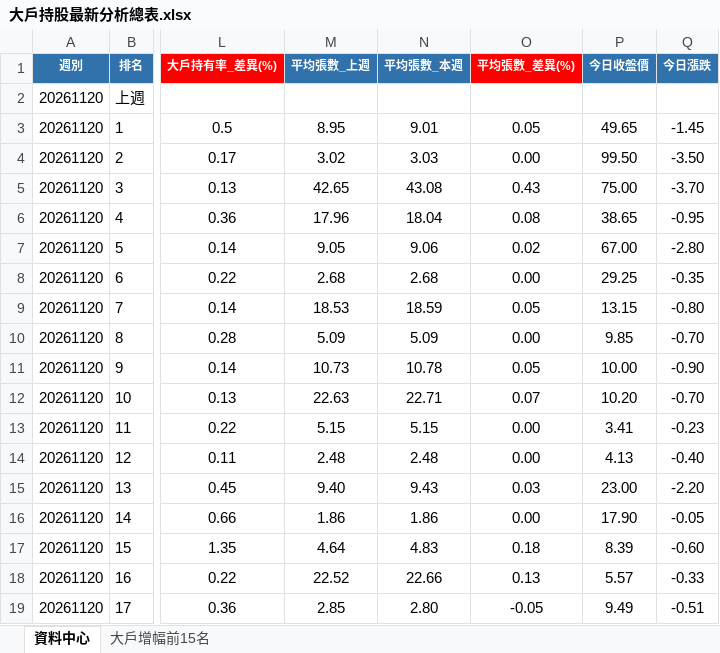
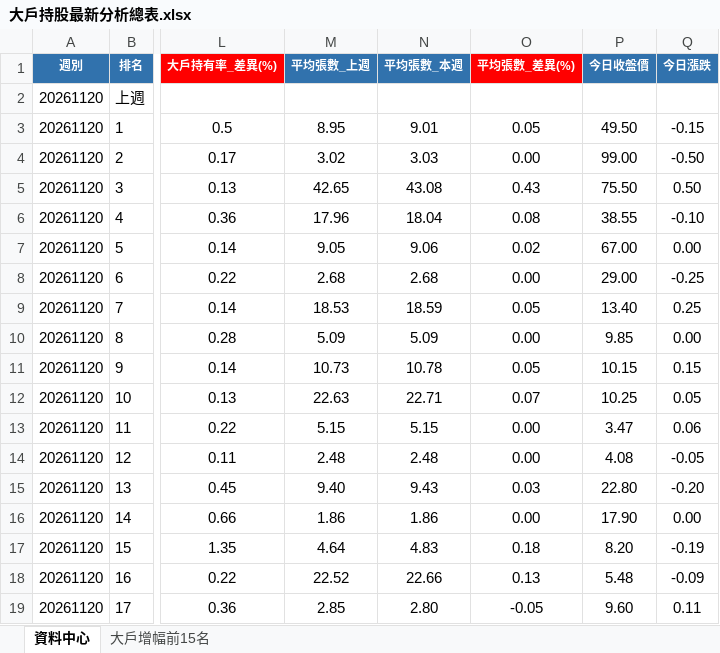
Before and after one commit to jwpcwp-ops/stock-app, an Excel workbook: 大戶持股最新分析總表.xlsx, sheet 資料中心, drawn as a sheet; only a part is shown, gaps mark what is left out; values as stored, in another font and other column widths than the file's, no borders; the diff covers the shown part only; the diff names each change by its address in the sheet, - before the commit and + after, or states it on an @@ line.

```diff
--- a/大戶持股最新分析總表.xlsx (sheet 資料中心)
+++ b/大戶持股最新分析總表.xlsx (sheet 資料中心)
-P3 (今日收盤價): 49.65
+P3 (今日收盤價): 49.50
-Q3 (今日漲跌): -1.45
+Q3 (今日漲跌): -0.15
-P4 (今日收盤價): 99.50
+P4 (今日收盤價): 99.00
-Q4 (今日漲跌): -3.50
+Q4 (今日漲跌): -0.50
-P5 (今日收盤價): 75.00
+P5 (今日收盤價): 75.50
-Q5 (今日漲跌): -3.70
+Q5 (今日漲跌): 0.50
-P6 (今日收盤價): 38.65
+P6 (今日收盤價): 38.55
-Q6 (今日漲跌): -0.95
+Q6 (今日漲跌): -0.10
-Q7 (今日漲跌): -2.80
+Q7 (今日漲跌): 0.00
-P8 (今日收盤價): 29.25
+P8 (今日收盤價): 29.00
-Q8 (今日漲跌): -0.35
+Q8 (今日漲跌): -0.25
-P9 (今日收盤價): 13.15
+P9 (今日收盤價): 13.40
-Q9 (今日漲跌): -0.80
+Q9 (今日漲跌): 0.25
-Q10 (今日漲跌): -0.70
+Q10 (今日漲跌): 0.00
-P11 (今日收盤價): 10.00
+P11 (今日收盤價): 10.15
-Q11 (今日漲跌): -0.90
+Q11 (今日漲跌): 0.15
-P12 (今日收盤價): 10.20
+P12 (今日收盤價): 10.25
-Q12 (今日漲跌): -0.70
+Q12 (今日漲跌): 0.05
-P13 (今日收盤價): 3.41
+P13 (今日收盤價): 3.47
-Q13 (今日漲跌): -0.23
+Q13 (今日漲跌): 0.06
-P14 (今日收盤價): 4.13
+P14 (今日收盤價): 4.08
-Q14 (今日漲跌): -0.40
+Q14 (今日漲跌): -0.05
-P15 (今日收盤價): 23.00
+P15 (今日收盤價): 22.80
-Q15 (今日漲跌): -2.20
+Q15 (今日漲跌): -0.20
-Q16 (今日漲跌): -0.05
+Q16 (今日漲跌): 0.00
-P17 (今日收盤價): 8.39
+P17 (今日收盤價): 8.20
-Q17 (今日漲跌): -0.60
+Q17 (今日漲跌): -0.19
-P18 (今日收盤價): 5.57
+P18 (今日收盤價): 5.48
-Q18 (今日漲跌): -0.33
+Q18 (今日漲跌): -0.09
-P19 (今日收盤價): 9.49
+P19 (今日收盤價): 9.60
-Q19 (今日漲跌): -0.51
+Q19 (今日漲跌): 0.11
```
Also changed, not shown: 585 edited cells elsewhere in this sheet, sheet 大戶增幅前15名, 1 other file.
